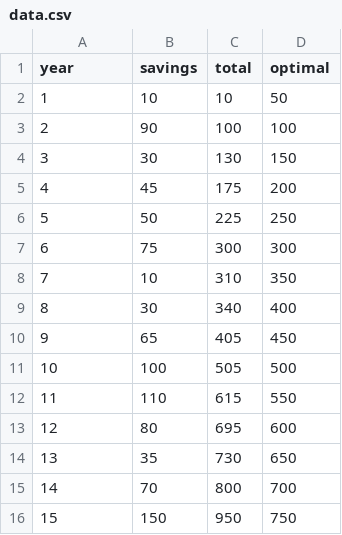
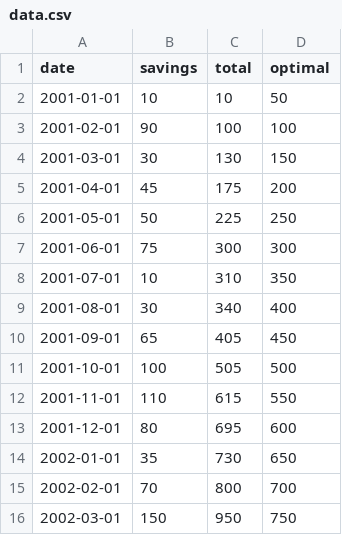
Before and after one commit to WealthBar/angular-d3, a CSV file: app/data/data.csv, drawn as a sheet.

```diff
--- a/app/data/data.csv
+++ b/app/data/data.csv
@@ -1,16 +1,16 @@
-year,savings,total,optimal
-   1,     10,   10,     50
-   2,     90,  100,    100
-   3,     30,  130,    150
-   4,     45,  175,    200
-   5,     50,  225,    250
-   6,     75,  300,    300
-   7,     10,  310,    350
-   8,     30,  340,    400
-   9,     65,  405,    450
-  10,    100,  505,    500
-  11,    110,  615,    550
-  12,     80,  695,    600
-  13,     35,  730,    650
-  14,     70,  800,    700
-  15,    150,  950,    750
+date,savings,total,optimal
+  2001-01-01,     10,   10,     50
+  2001-02-01,     90,  100,    100
+  2001-03-01,     30,  130,    150
+  2001-04-01,     45,  175,    200
+  2001-05-01,     50,  225,    250
+  2001-06-01,     75,  300,    300
+  2001-07-01,     10,  310,    350
+  2001-08-01,     30,  340,    400
+  2001-09-01,     65,  405,    450
+  2001-10-01,    100,  505,    500
+  2001-11-01,    110,  615,    550
+  2001-12-01,     80,  695,    600
+  2002-01-01,     35,  730,    650
+  2002-02-01,     70,  800,    700
+  2002-03-01,    150,  950,    750
```
Also changed, not shown: 8 other files.
